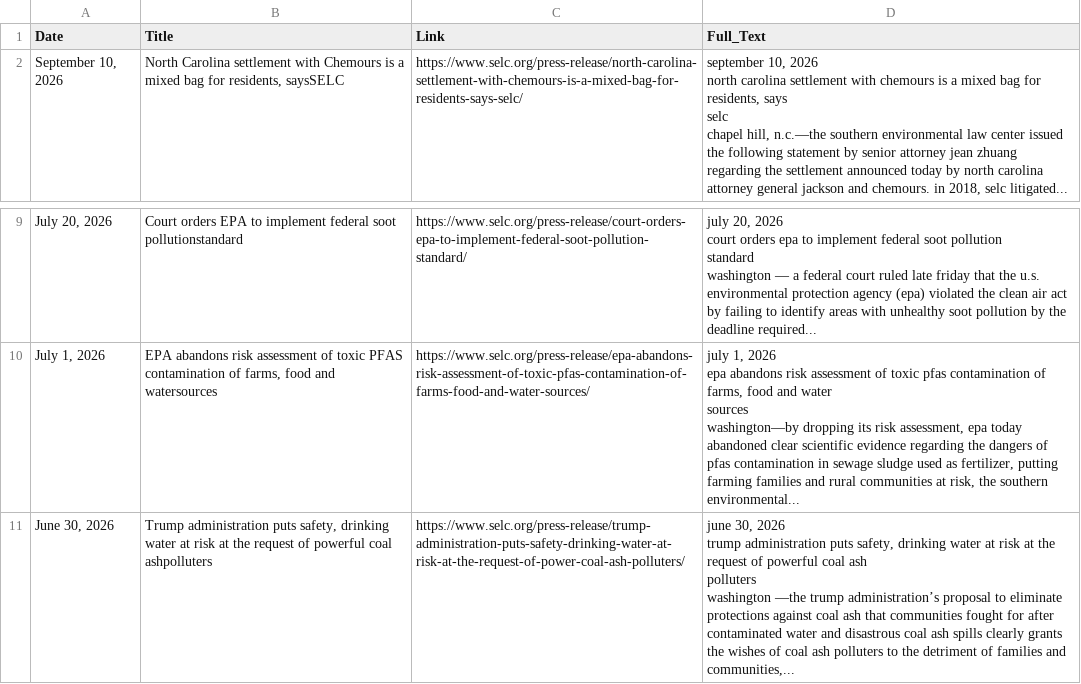
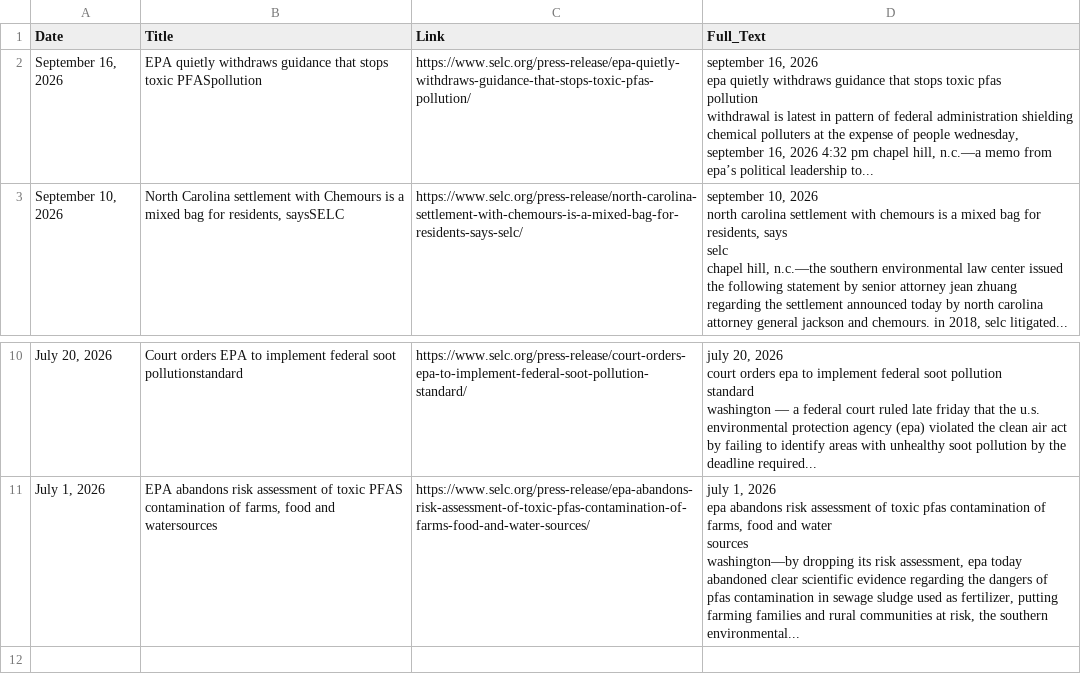
Before and after one commit to kathrynkilgallen-lab/SELC, a CSV file: SELC.csv, drawn as a sheet; only a part is shown, gaps mark what is left out; removed rows and columns are numbered as before the commit, all else as after; ↵ is a line break in a cell; the diff names each change by its address in the sheet, - before the commit and + after, or states it on an @@ line.

```diff
--- a/SELC.csv
+++ b/SELC.csv
+row 2: September 16, 2026 | EPA quietly withdraws guidance that stops toxic PFASpollution | https://www.selc.org/press-release/epa-quietly-withdraws-guidance-that-stops-toxic-pfas-pollution/ | september 16, 2026 ↵ epa quietly withdraws guidance that stops toxic pfas ↵ pollution ↵ withdrawal is latest in pattern of federal administration shielding chemical polluters at the expense of people wednesday, september 16, 2026 4:32 pm chapel hill, n.c.—a memo from epa’s political leadership to...
-row 11: June 30, 2026 | Trump administration puts safety, drinking water at risk at the request of powerful coal ashpolluters | https://www.selc.org/press-release/trump-administration-puts-safety-drinking-water-at-risk-at-the-request-of-power-coal-ash-polluters/ | june 30, 2026 ↵ trump administration puts safety, drinking water at risk at the request of powerful coal ash ↵ polluters ↵ washington —the trump administration’s proposal to eliminate protections against coal ash that communities fought for after contaminated water and disastrous coal ash spills clearly grants the wishes of coal ash polluters to the detriment of families and communities,...
```
